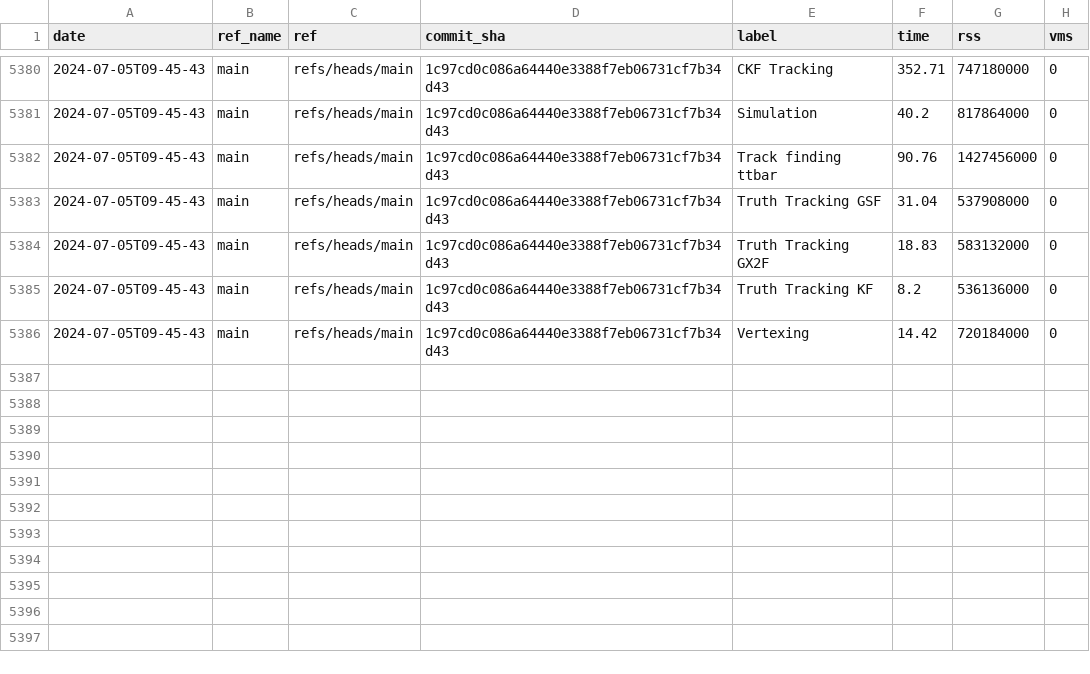
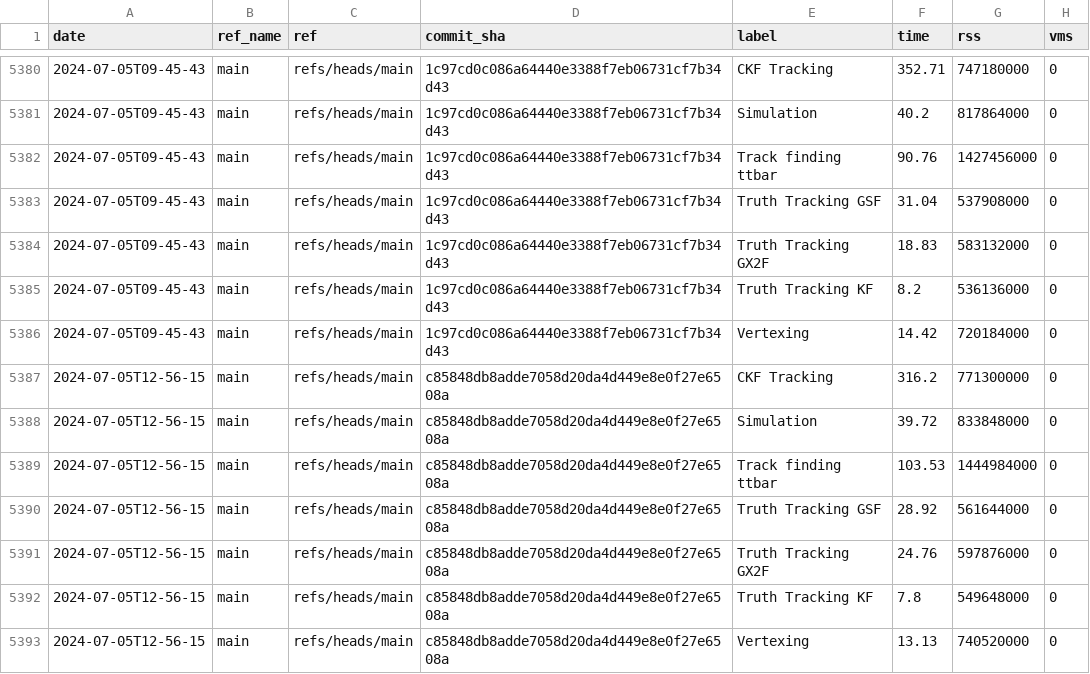
Before and after one commit to acts-project/runtime_metrics, a CSV file: metrics.csv, drawn as a sheet; only a part is shown, gaps mark what is left out; the diff names each change by its address in the sheet, - before the commit and + after, or states it on an @@ line.

```diff
--- a/metrics.csv
+++ b/metrics.csv
+row 5387: 2024-07-05T12-56-15 | main | refs/heads/main | c85848db8adde7058d20da4d449e8e0f27e6508a | CKF Tracking | 316.2 | 771300000 | 0
+row 5388: 2024-07-05T12-56-15 | main | refs/heads/main | c85848db8adde7058d20da4d449e8e0f27e6508a | Simulation | 39.72 | 833848000 | 0
+row 5389: 2024-07-05T12-56-15 | main | refs/heads/main | c85848db8adde7058d20da4d449e8e0f27e6508a | Track finding ttbar | 103.53 | 1444984000 | 0
+row 5390: 2024-07-05T12-56-15 | main | refs/heads/main | c85848db8adde7058d20da4d449e8e0f27e6508a | Truth Tracking GSF | 28.92 | 561644000 | 0
+row 5391: 2024-07-05T12-56-15 | main | refs/heads/main | c85848db8adde7058d20da4d449e8e0f27e6508a | Truth Tracking GX2F | 24.76 | 597876000 | 0
+row 5392: 2024-07-05T12-56-15 | main | refs/heads/main | c85848db8adde7058d20da4d449e8e0f27e6508a | Truth Tracking KF | 7.8 | 549648000 | 0
+row 5393: 2024-07-05T12-56-15 | main | refs/heads/main | c85848db8adde7058d20da4d449e8e0f27e6508a | Vertexing | 13.13 | 740520000 | 0
```
